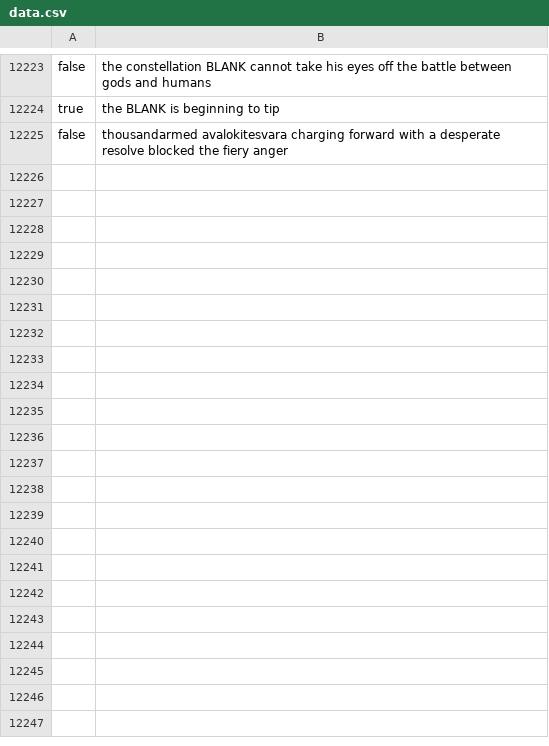
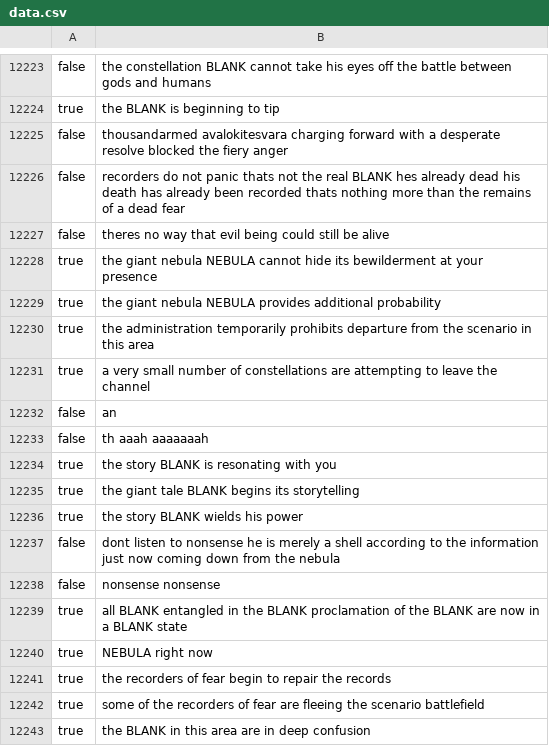
Before and after one commit to Scarlet-001/ORV-Reader, a CSV file: scripts/side/data.csv, drawn as a sheet; only a part is shown, gaps mark what is left out.

```diff
--- a/scripts/side/data.csv
+++ b/scripts/side/data.csv
@@ -12225 +12225,19 @@ true,the BLANK is beginning to tip
 false,thousandarmed avalokitesvara charging forward with a desperate resolve blocked the fiery anger
+false,recorders do not panic thats not the real BLANK hes already dead his death has already been recorded thats nothing more than the remains of a dead fear
+false,theres no way that evil being could still be alive
+true,the giant nebula NEBULA cannot hide its bewilderment at your presence
+true,the giant nebula NEBULA provides additional probability
+true,the administration temporarily prohibits departure from the scenario in this area
+true,a very small number of constellations are attempting to leave the channel
+false,an
+false,th aaah aaaaaaah
+true,the story BLANK is resonating with you
+true,the giant tale BLANK begins its storytelling
+true,the story BLANK wields his power
+false,dont listen to nonsense he is merely a shell according to the information just now coming down from the nebula
+false,nonsense nonsense
+true,all BLANK entangled in the BLANK proclamation of the BLANK are now in a BLANK state
+true,NEBULA right now
+true,the recorders of fear begin to repair the records
+true,some of the recorders of fear are fleeing the scenario battlefield
+true,the BLANK in this area are in deep confusion
```
Also changed, not shown: 6 other files.
